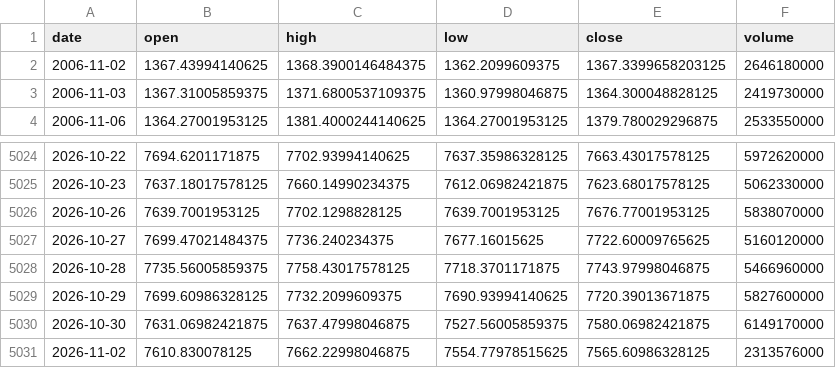
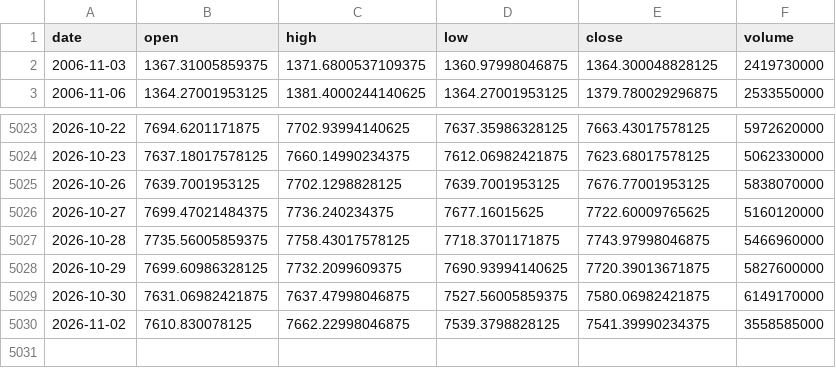
Before and after one commit to chenzhi123/market-trend-dashboard, a CSV file: data/cache/px__GSPC.csv, drawn as a sheet; only a part is shown, gaps mark what is left out.

```diff
--- a/data/cache/px__GSPC.csv
+++ b/data/cache/px__GSPC.csv
@@ -1,3 +1,2 @@
 date,open,high,low,close,volume
-2006-11-02,1367.43994140625,1368.3900146484375,1362.2099609375,1367.3399658203125,2646180000
 2006-11-03,1367.31005859375,1371.6800537109375,1360.97998046875,1364.300048828125,2419730000
@@ -5030,2 +5029,2 @@ date,open,high,low,close,volume
 2026-10-30,7631.06982421875,7637.47998046875,7527.56005859375,7580.06982421875,6149170000
-2026-11-02,7610.830078125,7662.22998046875,7554.77978515625,7565.60986328125,2313576000
+2026-11-02,7610.830078125,7662.22998046875,7539.3798828125,7541.39990234375,3558585000
```
Also changed, not shown: data/cache/px__NDX.csv, data/cache/px__SKEW.csv, 52 other files.
